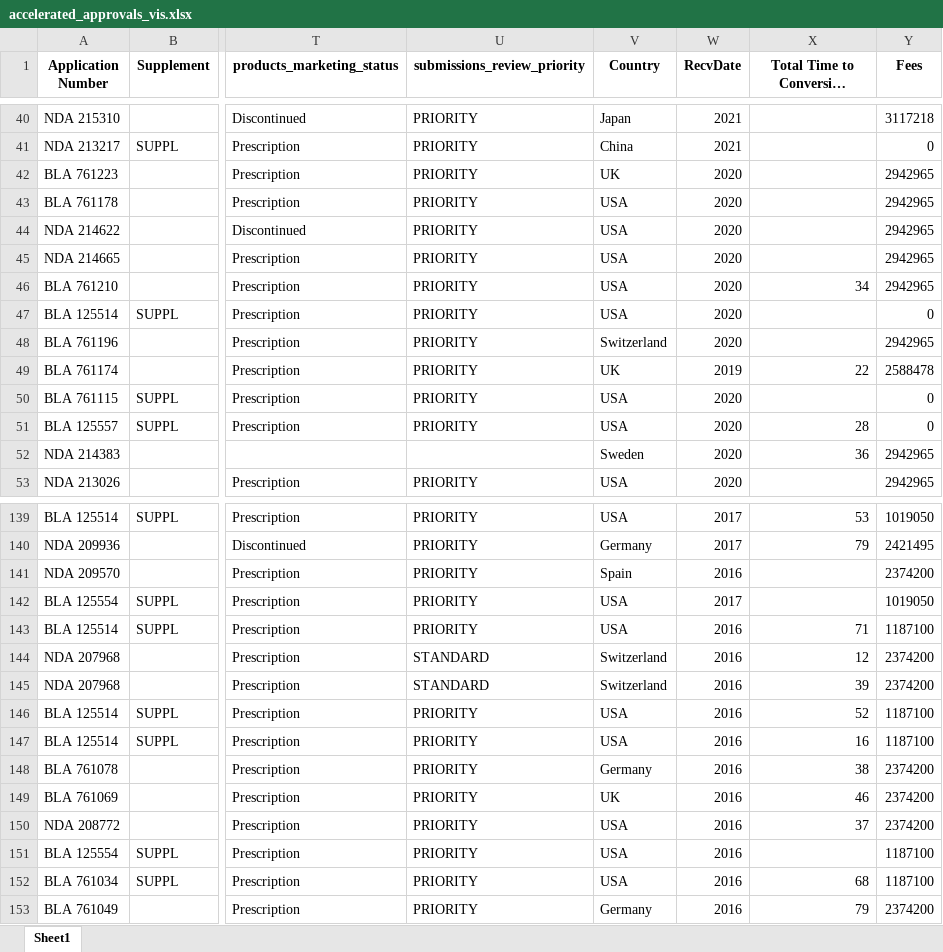
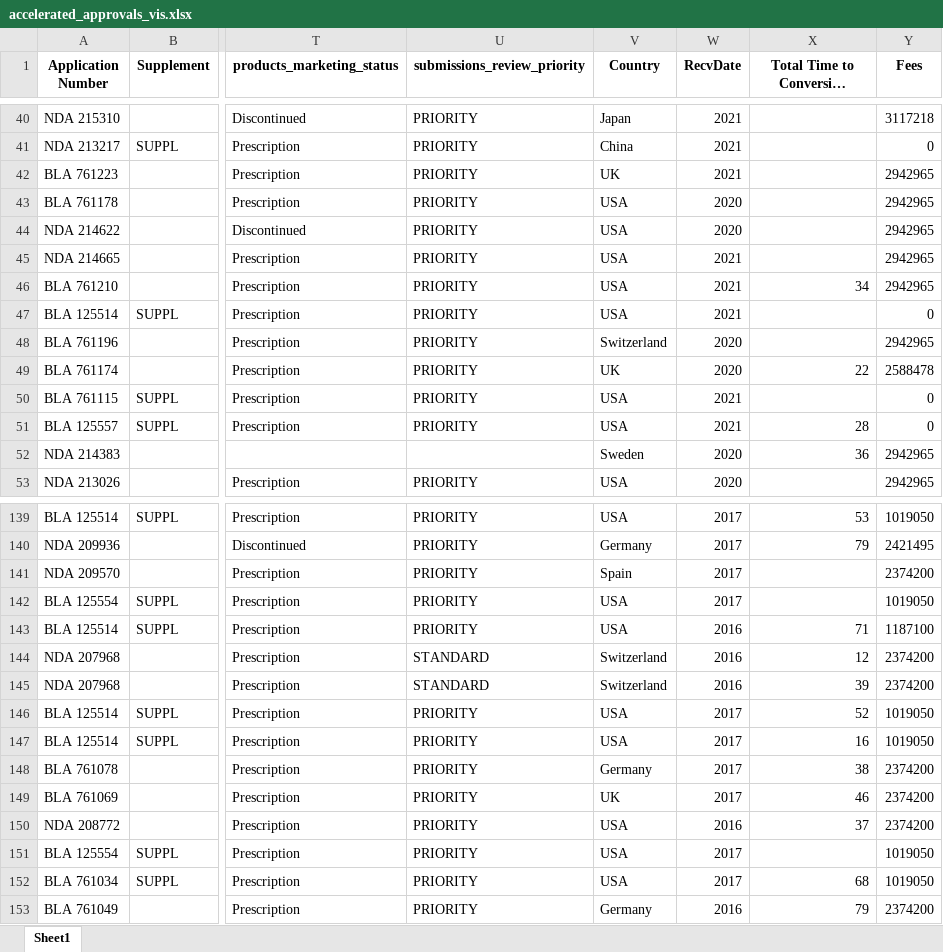
Before and after one commit to MitchChan/FDA-Accelerated-Approvals-Exploration, an Excel workbook: accelerated_approvals_vis.xlsx, sheet Sheet1, drawn as a sheet; only a part is shown, gaps mark what is left out; long unchanged cells end in …; values as stored, in another font and other column widths than the file's, no borders; the diff covers the shown part only; the diff names each change by its address in the sheet, - before the commit and + after, or states it on an @@ line.

```diff
--- a/accelerated_approvals_vis.xlsx (sheet Sheet1)
+++ b/accelerated_approvals_vis.xlsx (sheet Sheet1)
-W42 (RecvDate): 2020
+W42 (RecvDate): 2021
-W45:W47 (RecvDate): 2020
+W45:W47 (RecvDate): 2021
-W49 (RecvDate): 2019
+W49 (RecvDate): 2020
-W50:W51 (RecvDate): 2020
+W50:W51 (RecvDate): 2021
-W141 (RecvDate): 2016
+W141 (RecvDate): 2017
-W146:W149 (RecvDate): 2016
+W146:W149 (RecvDate): 2017
-Y146:Y147 (Fees): 1187100
+Y146:Y147 (Fees): 1019050
-W151:W152 (RecvDate): 2016
+W151:W152 (RecvDate): 2017
-Y151:Y152 (Fees): 1187100
+Y151:Y152 (Fees): 1019050
```
Also changed, not shown: 87 edited cells elsewhere in this sheet, 1 other file.
